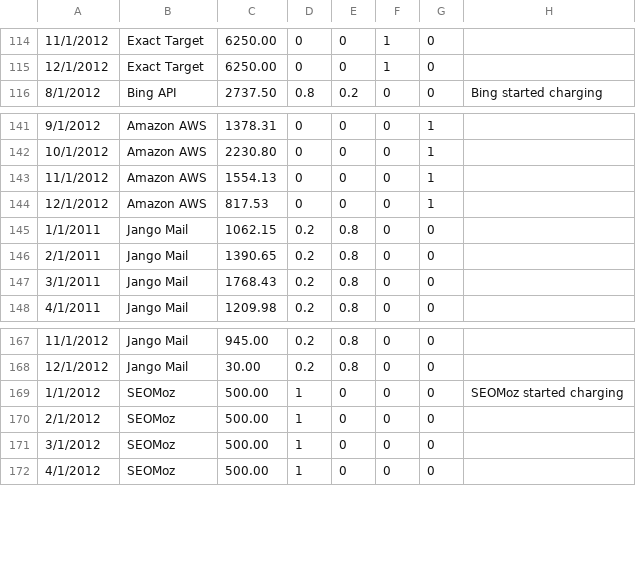
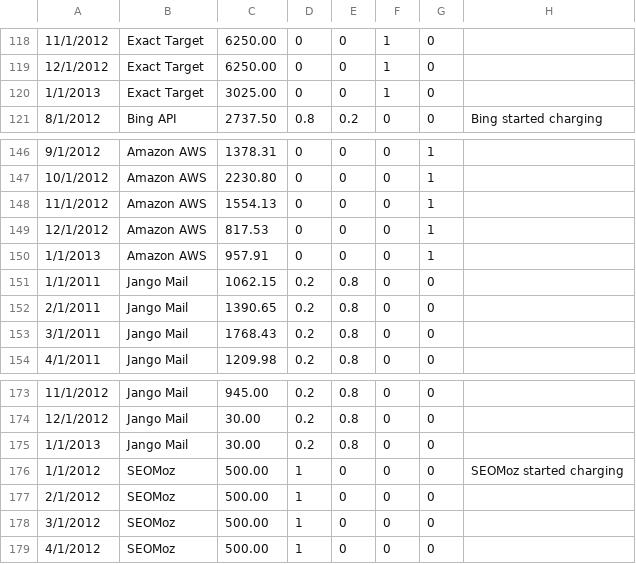
Before and after one commit to chundley/optymetrics, a CSV file: data_access/data_feed/vendor-data.csv, drawn as a sheet; only a part is shown, gaps mark what is left out; the diff covers the shown part only.

```diff
--- a/data_access/data_feed/vendor-data.csv
+++ b/data_access/data_feed/vendor-data.csv
@@ -115,2 +119,3 @@
 12/1/2012,Exact Target,6250.00,0,0,1,0,
+1/1/2013,Exact Target,3025.00,0,0,1,0,
 8/1/2012,Bing API,2737.50,0.8,0.2,0,0,Bing started charging
@@ -144,2 +149,3 @@
 12/1/2012,Amazon AWS,817.53,0,0,0,1,
+1/1/2013,Amazon AWS,957.91,0,0,0,1,
 1/1/2011,Jango Mail,1062.15,0.2,0.8,0,0,
@@ -168,2 +174,3 @@
 12/1/2012,Jango Mail,30.00,0.2,0.8,0,0,
+1/1/2013,Jango Mail,30.00,0.2,0.8,0,0,
 1/1/2012,SEOMoz,500.00,1,0,0,0,SEOMoz started charging
```
Also changed, not shown: 7 added rows elsewhere in this file.
